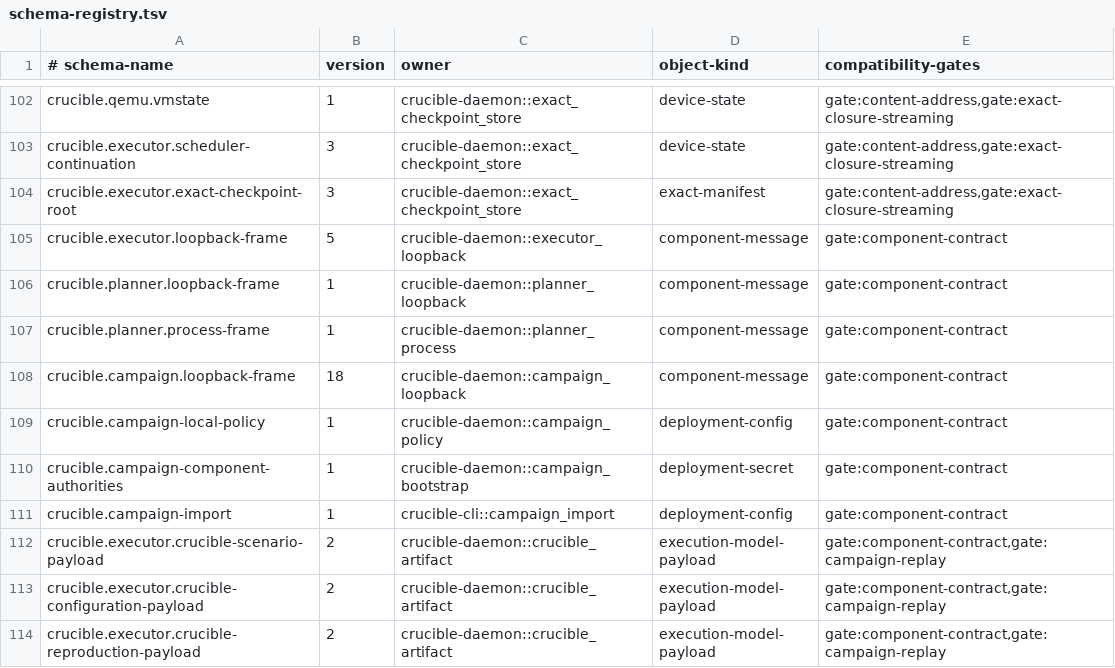
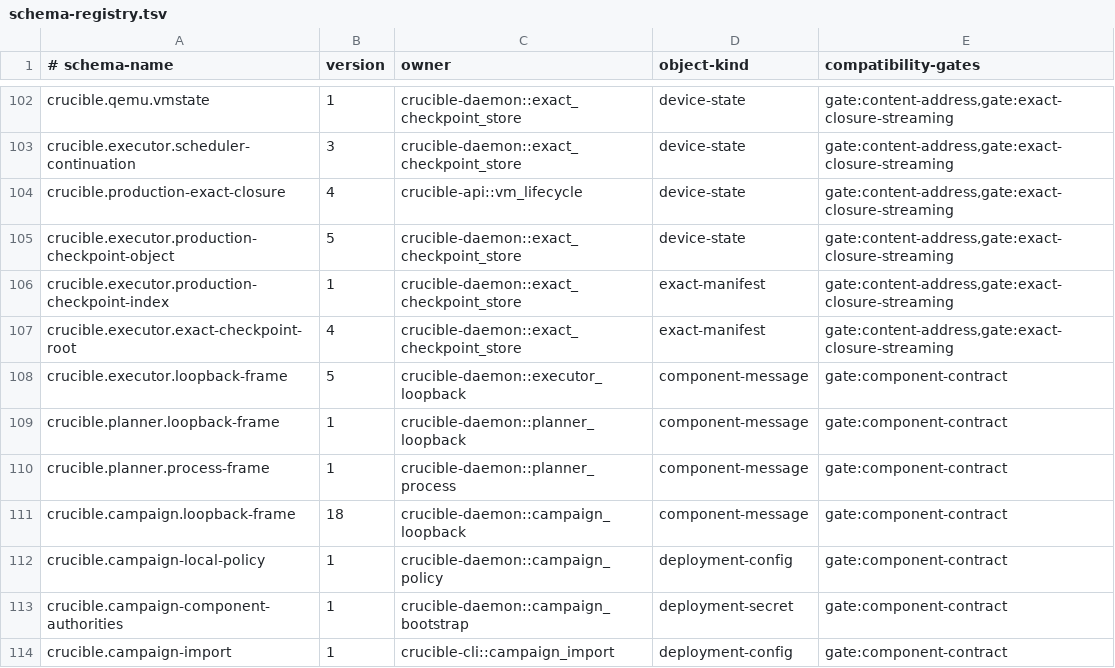
Before and after one commit to andyl-technologies/aos, a TSV file: docs/rfcs/0016-crucible-campaigns/schema-registry.tsv, drawn as a sheet; only a part is shown, gaps mark what is left out; the shorter side is filled out with more unchanged rows.

Commit message:
crucible: retain complete production checkpoints
Signed-off-by: Dylan Plecki <dylan@andyl.com>

```diff
--- a/docs/rfcs/0016-crucible-campaigns/schema-registry.tsv
+++ b/docs/rfcs/0016-crucible-campaigns/schema-registry.tsv
@@ -103,3 +103,6 @@ crucible.qemu.vmstate	1	crucible-daemon::exact_checkpoint_store	device-state	gat
 crucible.executor.scheduler-continuation	3	crucible-daemon::exact_checkpoint_store	device-state	gate:content-address,gate:exact-closure-streaming
-crucible.executor.exact-checkpoint-root	3	crucible-daemon::exact_checkpoint_store	exact-manifest	gate:content-address,gate:exact-closure-streaming
+crucible.production-exact-closure	4	crucible-api::vm_lifecycle	device-state	gate:content-address,gate:exact-closure-streaming
+crucible.executor.production-checkpoint-object	5	crucible-daemon::exact_checkpoint_store	device-state	gate:content-address,gate:exact-closure-streaming
+crucible.executor.production-checkpoint-index	1	crucible-daemon::exact_checkpoint_store	exact-manifest	gate:content-address,gate:exact-closure-streaming
+crucible.executor.exact-checkpoint-root	4	crucible-daemon::exact_checkpoint_store	exact-manifest	gate:content-address,gate:exact-closure-streaming
 crucible.executor.loopback-frame	5	crucible-daemon::executor_loopback	component-message	gate:component-contract
```
Also changed, not shown: 11 other files.
